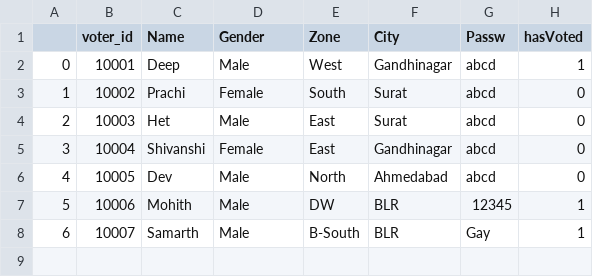
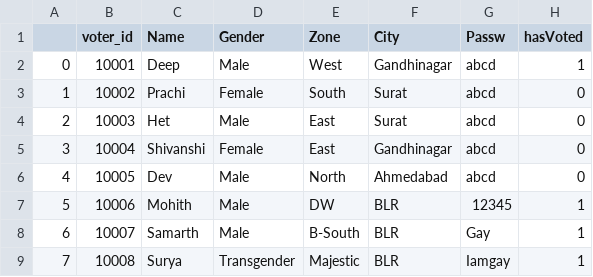
Before and after one commit to arjunsf1811/Online-Voting-System, a CSV file: database/voterList.csv, drawn as a sheet.

Commit message:
Surya

```diff
--- a/database/voterList.csv
+++ b/database/voterList.csv
@@ -8 +8,2 @@
 6,10007,Samarth,Male,B-South,BLR,Gay,1
+7,10008,Surya,Transgender,Majestic,BLR,Iamgay,1
```
Also changed, not shown: 1 other file.
